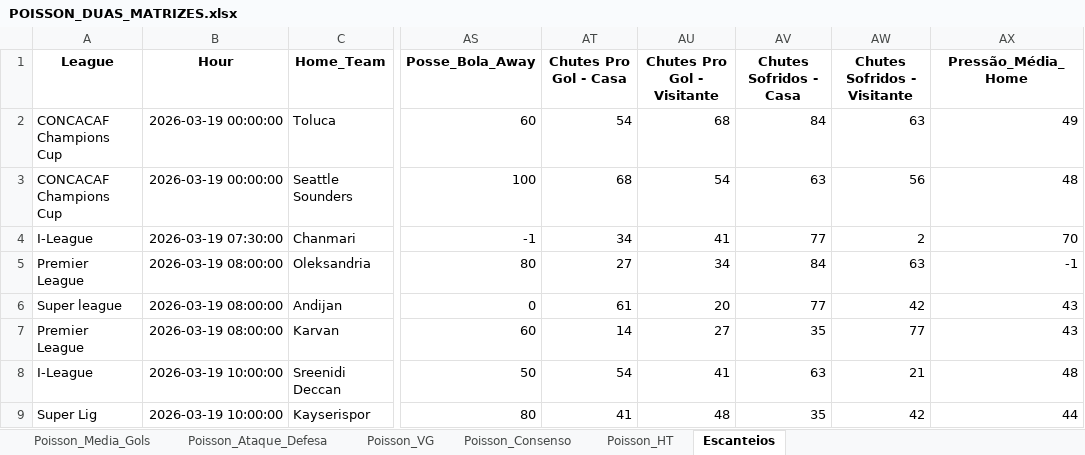
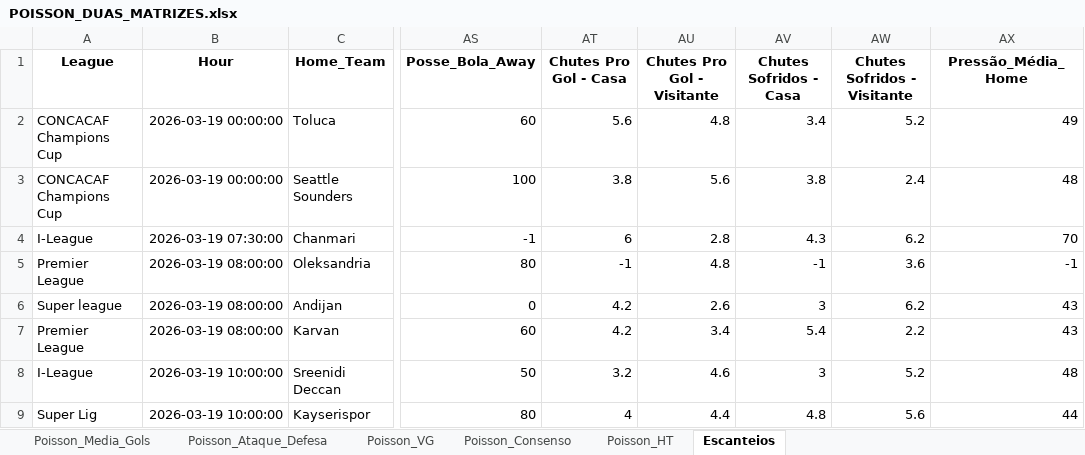
Before and after one commit to AndersonSS91-DEV/Skynet-V18, an Excel workbook: data/POISSON_DUAS_MATRIZES.xlsx, sheet Escanteios, drawn as a sheet; only a part is shown, gaps mark what is left out; values as stored, in another font and other column widths than the file's, no borders; the diff covers the shown part only; the diff names each change by its address in the sheet, - before the commit and + after, or states it on an @@ line.

Commit message:
Update POISSON_DUAS_MATRIZES.xlsx

```diff
--- a/data/POISSON_DUAS_MATRIZES.xlsx (sheet Escanteios)
+++ b/data/POISSON_DUAS_MATRIZES.xlsx (sheet Escanteios)
-AT2 (Chutes Pro Gol - Casa): 54
+AT2 (Chutes Pro Gol - Casa): 5.6
-AU2 (Chutes Pro Gol - Visitante): 68
+AU2 (Chutes Pro Gol - Visitante): 4.8
-AV2 (Chutes Sofridos - Casa): 84
+AV2 (Chutes Sofridos - Casa): 3.4
-AW2 (Chutes Sofridos - Visitante): 63
+AW2 (Chutes Sofridos - Visitante): 5.2
-AT3 (Chutes Pro Gol - Casa): 68
+AT3 (Chutes Pro Gol - Casa): 3.8
-AU3 (Chutes Pro Gol - Visitante): 54
+AU3 (Chutes Pro Gol - Visitante): 5.6
-AV3 (Chutes Sofridos - Casa): 63
+AV3 (Chutes Sofridos - Casa): 3.8
-AW3 (Chutes Sofridos - Visitante): 56
+AW3 (Chutes Sofridos - Visitante): 2.4
-AT4 (Chutes Pro Gol - Casa): 34
+AT4 (Chutes Pro Gol - Casa): 6
-AU4 (Chutes Pro Gol - Visitante): 41
+AU4 (Chutes Pro Gol - Visitante): 2.8
-AV4 (Chutes Sofridos - Casa): 77
+AV4 (Chutes Sofridos - Casa): 4.3
-AW4 (Chutes Sofridos - Visitante): 2
+AW4 (Chutes Sofridos - Visitante): 6.2
-AT5 (Chutes Pro Gol - Casa): 27
+AT5 (Chutes Pro Gol - Casa): -1
-AU5 (Chutes Pro Gol - Visitante): 34
+AU5 (Chutes Pro Gol - Visitante): 4.8
-AV5 (Chutes Sofridos - Casa): 84
+AV5 (Chutes Sofridos - Casa): -1
-AW5 (Chutes Sofridos - Visitante): 63
+AW5 (Chutes Sofridos - Visitante): 3.6
-AT6 (Chutes Pro Gol - Casa): 61
+AT6 (Chutes Pro Gol - Casa): 4.2
-AU6 (Chutes Pro Gol - Visitante): 20
+AU6 (Chutes Pro Gol - Visitante): 2.6
-AV6 (Chutes Sofridos - Casa): 77
+AV6 (Chutes Sofridos - Casa): 3
-AW6 (Chutes Sofridos - Visitante): 42
+AW6 (Chutes Sofridos - Visitante): 6.2
-AT7 (Chutes Pro Gol - Casa): 14
+AT7 (Chutes Pro Gol - Casa): 4.2
-AU7 (Chutes Pro Gol - Visitante): 27
+AU7 (Chutes Pro Gol - Visitante): 3.4
-AV7 (Chutes Sofridos - Casa): 35
+AV7 (Chutes Sofridos - Casa): 5.4
-AW7 (Chutes Sofridos - Visitante): 77
+AW7 (Chutes Sofridos - Visitante): 2.2
-AT8 (Chutes Pro Gol - Casa): 54
+AT8 (Chutes Pro Gol - Casa): 3.2
-AU8 (Chutes Pro Gol - Visitante): 41
+AU8 (Chutes Pro Gol - Visitante): 4.6
-AV8 (Chutes Sofridos - Casa): 63
+AV8 (Chutes Sofridos - Casa): 3
-AW8 (Chutes Sofridos - Visitante): 21
+AW8 (Chutes Sofridos - Visitante): 5.2
-AT9 (Chutes Pro Gol - Casa): 41
+AT9 (Chutes Pro Gol - Casa): 4
-AU9 (Chutes Pro Gol - Visitante): 48
+AU9 (Chutes Pro Gol - Visitante): 4.4
-AV9 (Chutes Sofridos - Casa): 35
+AV9 (Chutes Sofridos - Casa): 4.8
-AW9 (Chutes Sofridos - Visitante): 42
+AW9 (Chutes Sofridos - Visitante): 5.6
```
Also changed, not shown: 212 edited cells elsewhere in this sheet.
